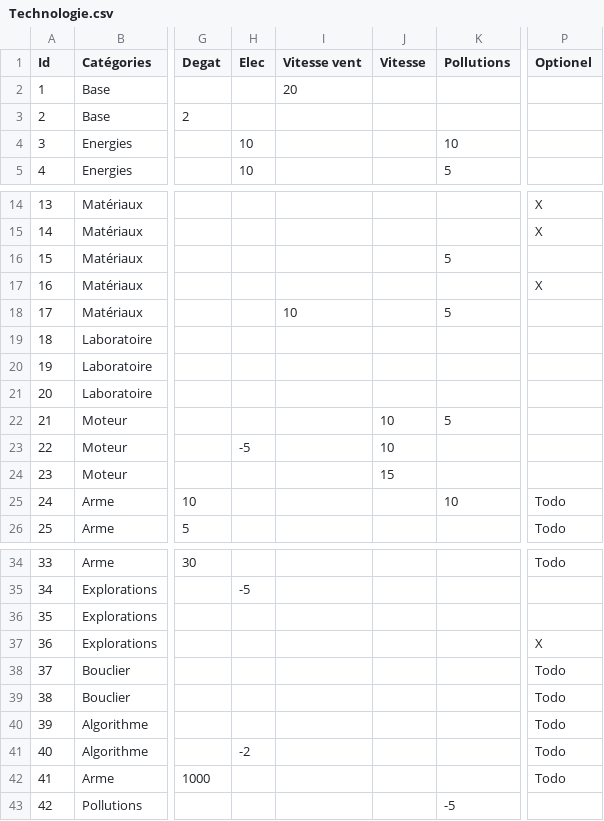
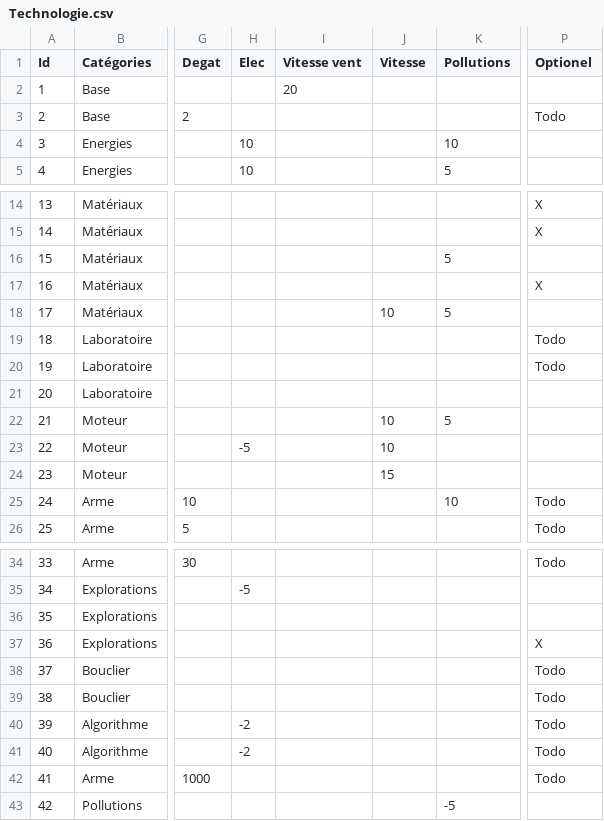
Before and after one commit to ViridiansF/Elysea, a CSV file: Elysea/Assets/Ressources/Technologie.csv, drawn as a sheet; only a part is shown, gaps mark what is left out; the diff names each change by its address in the sheet, - before the commit and + after, or states it on an @@ line.

Commit message:
Fonction complete de choix des technologies + menu tab technologie

```diff
--- a/Elysea/Assets/Ressources/Technologie.csv
+++ b/Elysea/Assets/Ressources/Technologie.csv
-P3 (Optionel): (empty)
+P3 (Optionel): Todo
-I18 (Vitesse vent): 10
+I18 (Vitesse vent): (empty)
-J18 (Vitesse): (empty)
+J18 (Vitesse): 10
-P19:P20 (Optionel): (empty)
+P19:P20 (Optionel): Todo
-H40 (Elec): (empty)
+H40 (Elec): -2
```
Also changed, not shown: 8 other files.
